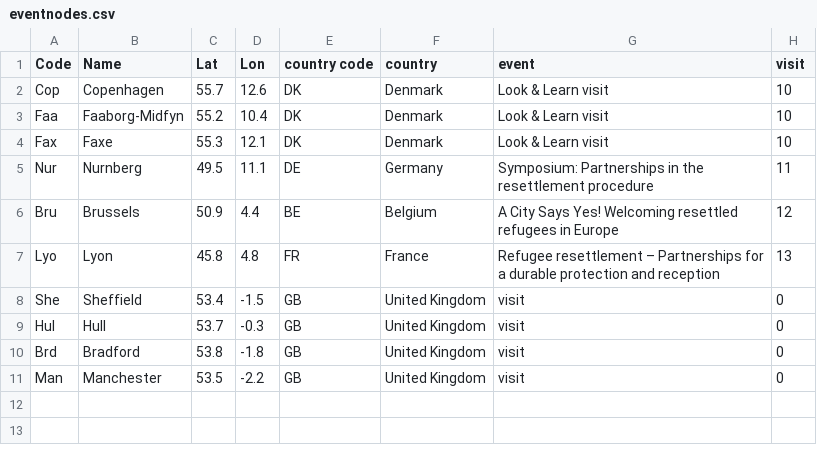
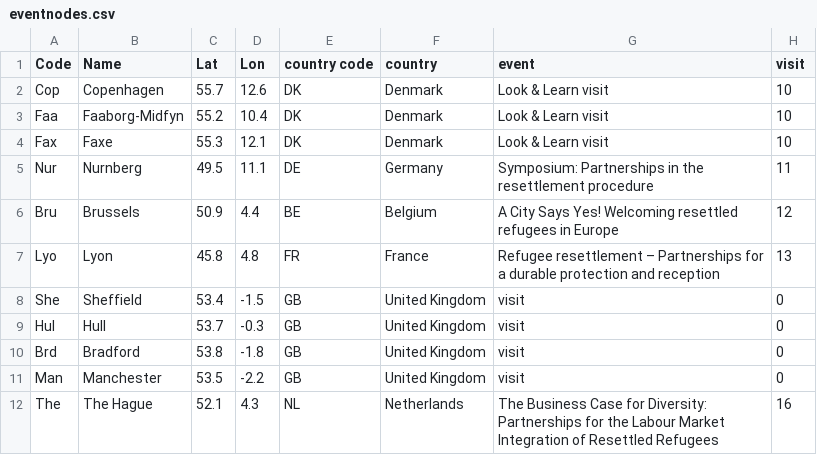
Before and after one commit to tttp/shareviz, a CSV file: eventnodes.csv, drawn as a sheet; the diff names each change by its address in the sheet, - before the commit and + after, or states it on an @@ line.

```diff
--- a/eventnodes.csv
+++ b/eventnodes.csv
+row 12: The | The Hague | 52.1 | 4.3 | NL | Netherlands | The Business Case for Diversity: Partnerships for the Labour Market Integration of Resettled Refugees | 16
```
Also changed, not shown: flows.csv, nodes.csv, 8 other files.
